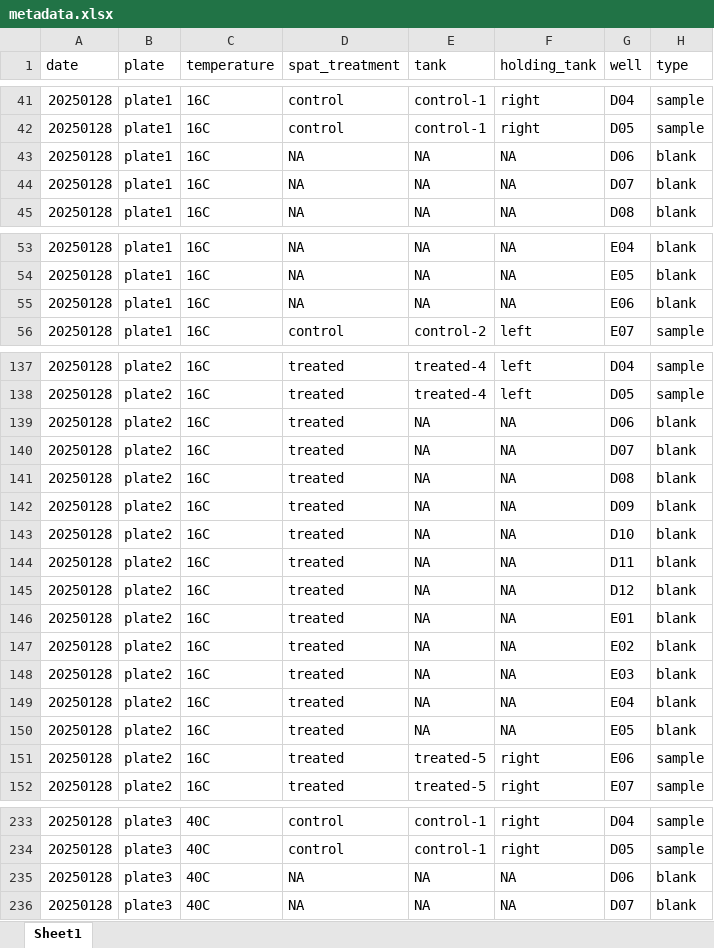
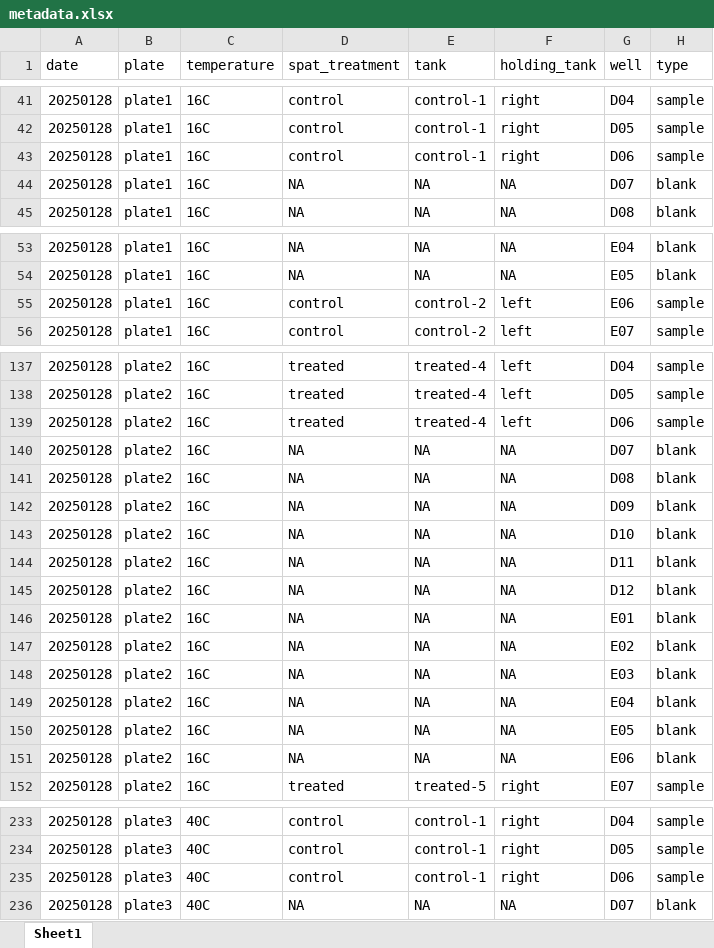
Before and after one commit to RobertsLab/polyIC-larvae, an Excel workbook: data/resazurin/metadata/metadata.xlsx, sheet Sheet1, drawn as a sheet; only a part is shown, gaps mark what is left out; values as stored, in another font and other column widths than the file's, no borders; the diff covers the shown part only; the diff names each change by its address in the sheet, - before the commit and + after, or states it on an @@ line.

```diff
--- a/data/resazurin/metadata/metadata.xlsx (sheet Sheet1)
+++ b/data/resazurin/metadata/metadata.xlsx (sheet Sheet1)
-D43 (spat_treatment): NA
+D43 (spat_treatment): control
-E43 (tank): NA
+E43 (tank): control-1
-F43 (holding_tank): NA
+F43 (holding_tank): right
-H43 (type): blank
+H43 (type): sample
-D55 (spat_treatment): NA
+D55 (spat_treatment): control
-E55 (tank): NA
+E55 (tank): control-2
-F55 (holding_tank): NA
+F55 (holding_tank): left
-H55 (type): blank
+H55 (type): sample
-E139 (tank): NA
+E139 (tank): treated-4
-F139 (holding_tank): NA
+F139 (holding_tank): left
-H139 (type): blank
+H139 (type): sample
-D140:D151 (spat_treatment): treated
+D140:D151 (spat_treatment): NA
-E151 (tank): treated-5
+E151 (tank): NA
-F151 (holding_tank): right
+F151 (holding_tank): NA
-H151 (type): sample
+H151 (type): blank
-D235 (spat_treatment): NA
+D235 (spat_treatment): control
-E235 (tank): NA
+E235 (tank): control-1
-F235 (holding_tank): NA
+F235 (holding_tank): right
-H235 (type): blank
+H235 (type): sample
```
Also changed, not shown: 15 edited cells elsewhere in this sheet, 3 other files.
